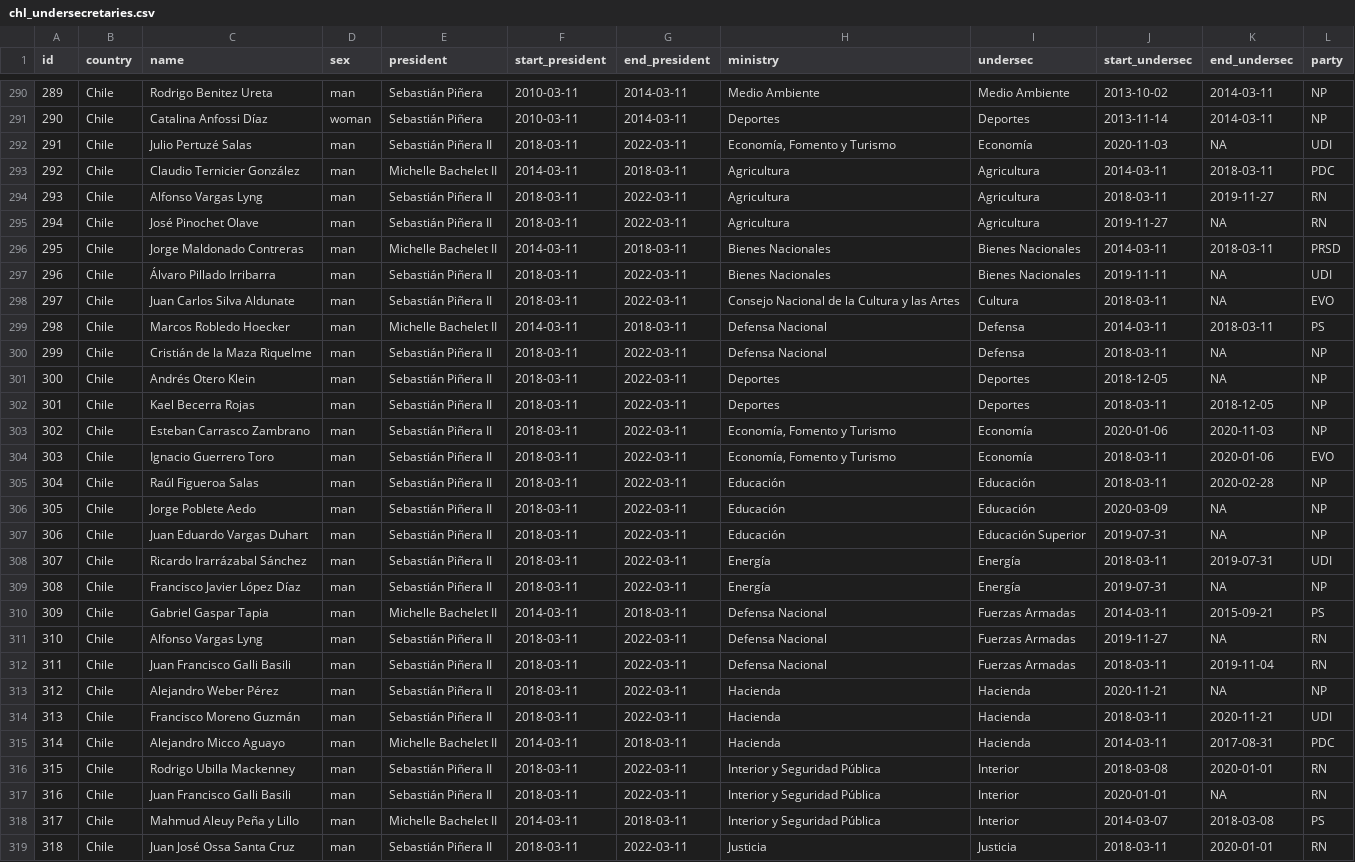
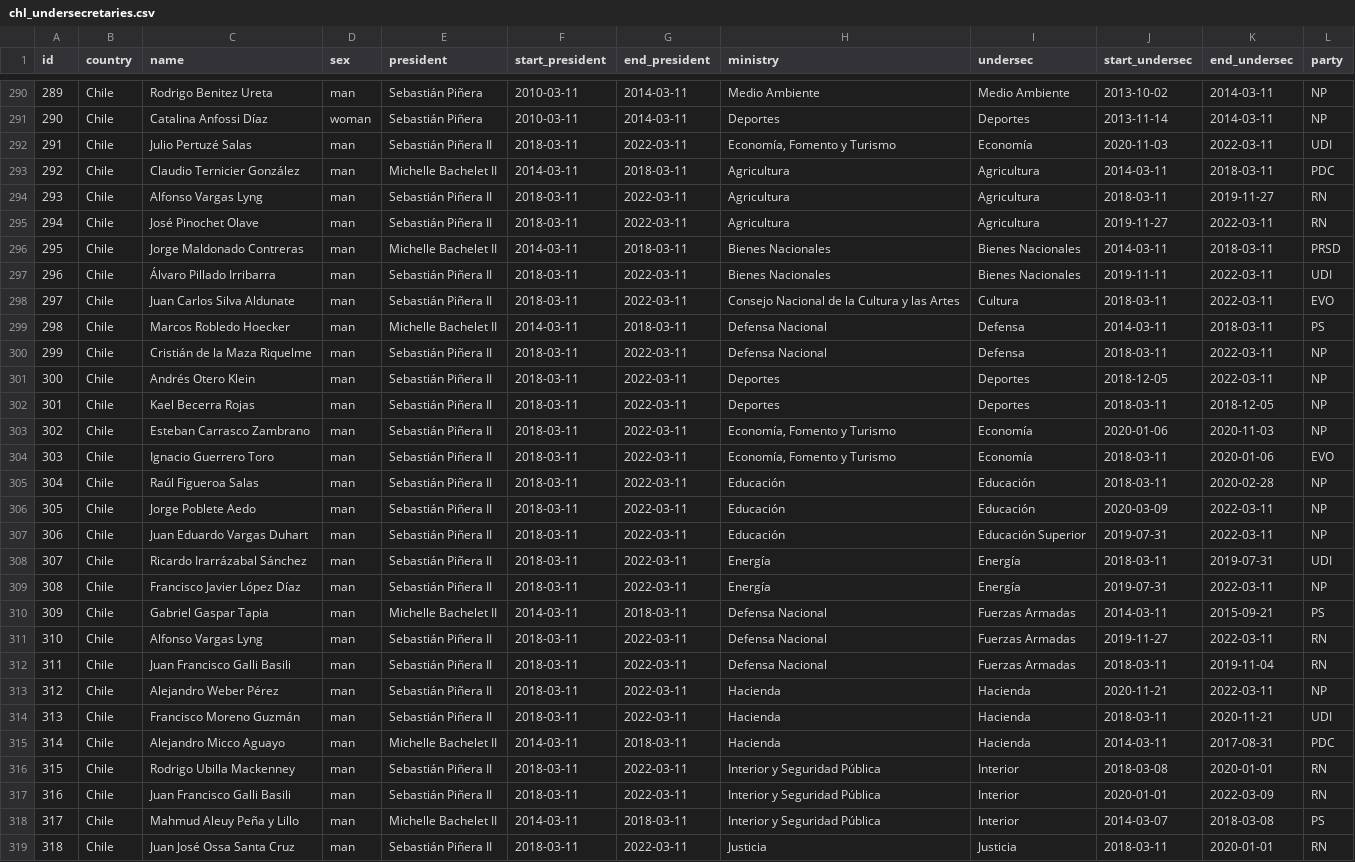
Before and after one commit to bgonzalezbustamante/chilean-undersecretaries, a CSV file: data/tidy/chl_undersecretaries.csv, drawn as a sheet; only a part is shown, gaps mark what is left out; the diff covers the shown part only.

Commit message:
Update chl_undersecretaries.csv

```diff
--- a/data/tidy/chl_undersecretaries.csv
+++ b/data/tidy/chl_undersecretaries.csv
@@ -292 +292 @@
-291,"Chile","Julio Pertuzé Salas","man","Sebastián Piñera II",2018-03-11,2022-03-11,"Economía, Fomento y Turismo","Economía",2020-11-03,NA,"UDI"
+291,"Chile","Julio Pertuzé Salas","man","Sebastián Piñera II",2018-03-11,2022-03-11,"Economía, Fomento y Turismo","Economía","2020-11-03","2022-03-11","UDI"
@@ -295 +295 @@
-294,"Chile","José Pinochet Olave","man","Sebastián Piñera II",2018-03-11,2022-03-11,"Agricultura","Agricultura",2019-11-27,NA,"RN"
+294,"Chile","José Pinochet Olave","man","Sebastián Piñera II",2018-03-11,2022-03-11,"Agricultura","Agricultura","2019-11-27","2022-03-11","RN"
@@ -297,2 +297,2 @@
-296,"Chile","Álvaro Pillado Irribarra","man","Sebastián Piñera II",2018-03-11,2022-03-11,"Bienes Nacionales","Bienes Nacionales",2019-11-11,NA,"UDI"
-297,"Chile","Juan Carlos Silva Aldunate","man","Sebastián Piñera II",2018-03-11,2022-03-11,"Consejo Nacional de la Cultura y las Artes","Cultura",2018-03-11,NA,"EVO"
+296,"Chile","Álvaro Pillado Irribarra","man","Sebastián Piñera II",2018-03-11,2022-03-11,"Bienes Nacionales","Bienes Nacionales","2019-11-11","2022-03-11","UDI"
+297,"Chile","Juan Carlos Silva Aldunate","man","Sebastián Piñera II",2018-03-11,2022-03-11,"Consejo Nacional de la Cultura y las Artes","Cultura","2018-03-11","2022-03-11","EVO"
@@ -300,2 +300,2 @@
-299,"Chile","Cristián de la Maza Riquelme","man","Sebastián Piñera II",2018-03-11,2022-03-11,"Defensa Nacional","Defensa",2018-03-11,NA,"NP"
-300,"Chile","Andrés Otero Klein","man","Sebastián Piñera II",2018-03-11,2022-03-11,"Deportes","Deportes",2018-12-05,NA,"NP"
+299,"Chile","Cristián de la Maza Riquelme","man","Sebastián Piñera II",2018-03-11,2022-03-11,"Defensa Nacional","Defensa","2018-03-11","2022-03-11","NP"
+300,"Chile","Andrés Otero Klein","man","Sebastián Piñera II",2018-03-11,2022-03-11,"Deportes","Deportes","2018-12-05","2022-03-11","NP"
@@ -306,2 +306,2 @@
-305,"Chile","Jorge Poblete Aedo","man","Sebastián Piñera II",2018-03-11,2022-03-11,"Educación","Educación",2020-03-09,NA,"NP"
-306,"Chile","Juan Eduardo Vargas Duhart","man","Sebastián Piñera II",2018-03-11,2022-03-11,"Educación","Educación Superior",2019-07-31,NA,"NP"
+305,"Chile","Jorge Poblete Aedo","man","Sebastián Piñera II",2018-03-11,2022-03-11,"Educación","Educación","2020-03-09","2022-03-11","NP"
+306,"Chile","Juan Eduardo Vargas Duhart","man","Sebastián Piñera II",2018-03-11,2022-03-11,"Educación","Educación Superior","2019-07-31","2022-03-11","NP"
@@ -309 +309 @@
-308,"Chile","Francisco Javier López Díaz","man","Sebastián Piñera II",2018-03-11,2022-03-11,"Energía","Energía",2019-07-31,NA,"NP"
+308,"Chile","Francisco Javier López Díaz","man","Sebastián Piñera II",2018-03-11,2022-03-11,"Energía","Energía","2019-07-31","2022-03-11","NP"
@@ -311 +311 @@
-310,"Chile","Alfonso Vargas Lyng","man","Sebastián Piñera II",2018-03-11,2022-03-11,"Defensa Nacional","Fuerzas Armadas",2019-11-27,NA,"RN"
+310,"Chile","Alfonso Vargas Lyng","man","Sebastián Piñera II",2018-03-11,2022-03-11,"Defensa Nacional","Fuerzas Armadas","2019-11-27","2022-03-11","RN"
@@ -313 +313 @@
-312,"Chile","Alejandro Weber Pérez ","man","Sebastián Piñera II",2018-03-11,2022-03-11,"Hacienda","Hacienda",2020-11-21,NA,"NP"
+312,"Chile","Alejandro Weber Pérez ","man","Sebastián Piñera II",2018-03-11,2022-03-11,"Hacienda","Hacienda","2020-11-21","2022-03-11","NP"
@@ -317 +317 @@
-316,"Chile","Juan Francisco Galli Basili","man","Sebastián Piñera II",2018-03-11,2022-03-11,"Interior y Seguridad Pública","Interior",2020-01-01,NA,"RN"
+316,"Chile","Juan Francisco Galli Basili","man","Sebastián Piñera II",2018-03-11,2022-03-11,"Interior y Seguridad Pública","Interior","2020-01-01","2022-03-09","RN"
```
Also changed, not shown: 1 added row and 28 edited cells elsewhere in this file.
